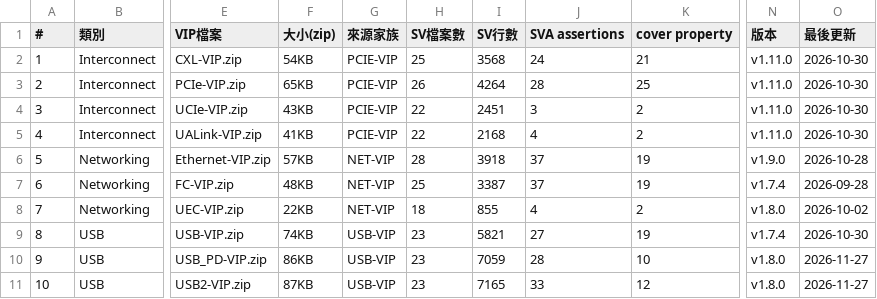
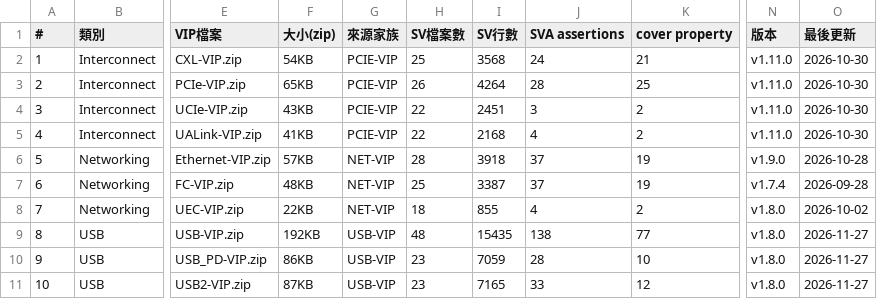
Before and after one commit to tonythetiger168/open-vip-portfolio, a CSV file: vip_individual_portfolio.csv, drawn as a sheet; only a part is shown, gaps mark what is left out; the diff names each change by its address in the sheet, - before the commit and + after, or states it on an @@ line.

```diff
--- a/vip_individual_portfolio.csv
+++ b/vip_individual_portfolio.csv
-F9 (大小(zip)): 74KB
+F9 (大小(zip)): 192KB
-H9 (SV檔案數): 23
+H9 (SV檔案數): 48
-I9 (SV行數): 5821
+I9 (SV行數): 15435
-J9 (SVA assertions): 27
+J9 (SVA assertions): 138
-K9 (cover property): 19
+K9 (cover property): 77
-N9 (版本): v1.7.4
+N9 (版本): v1.8.0
-O9 (最後更新): 2026-10-30
+O9 (最後更新): 2026-11-27
```
Also changed, not shown: 11 other files.
